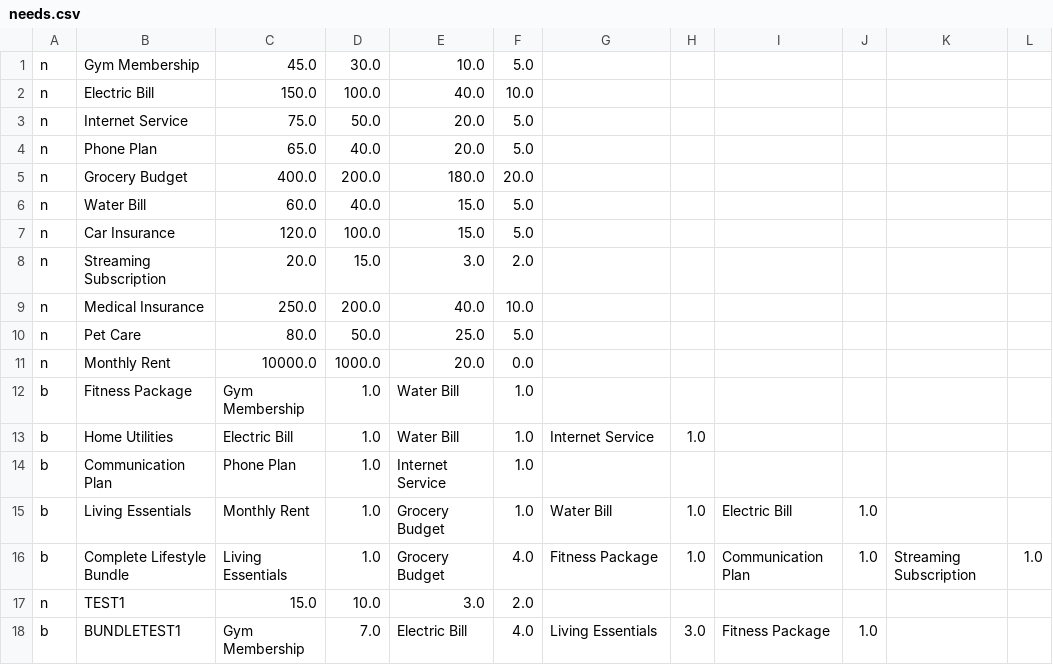
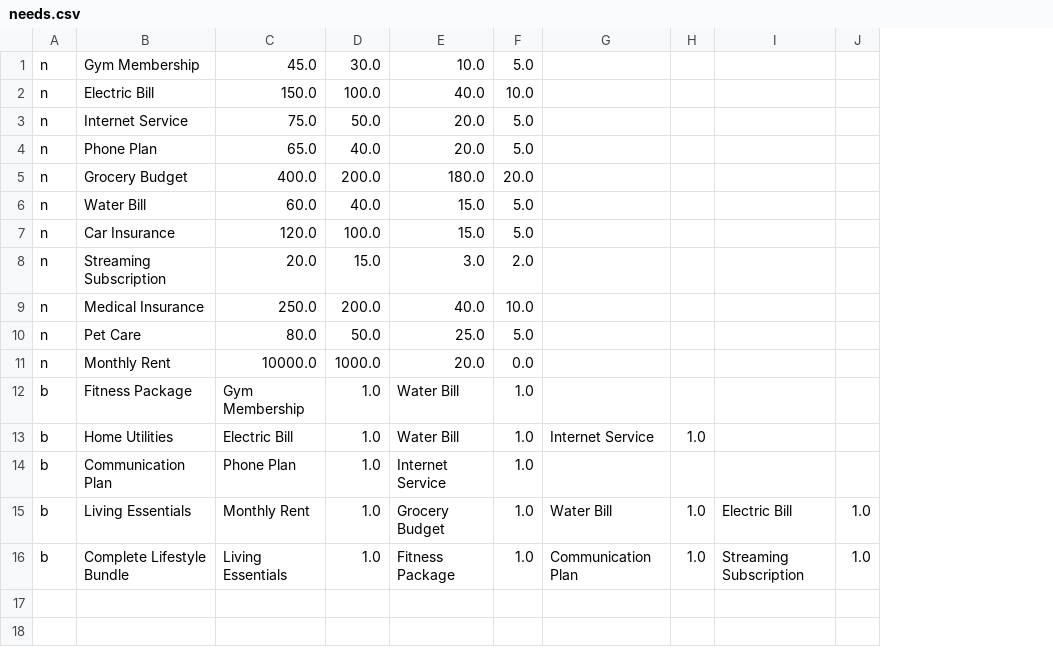
Before and after one commit to jlh5360/FundGoodDeeds, a CSV file: src/FundGoodDeeds/data/needs.csv, drawn as a sheet; removed rows and columns are numbered as before the commit, all else as after; the diff names each change by its address in the sheet, - before the commit and + after, or states it on an @@ line.

Commit message:
Fixed CSV file

```diff
--- a/src/FundGoodDeeds/data/needs.csv
+++ b/src/FundGoodDeeds/data/needs.csv
-column I, rows 15-16: Electric Bill | Communication Plan
-column J, rows 15-16: 1.0 | 1.0
-I15: (empty)
+I15: Electric Bill
-J15: (empty)
+J15: 1.0
-E16: Grocery Budget
+E16: Fitness Package
-F16: 4.0
+F16: 1.0
-G16: Fitness Package
+G16: Communication Plan
-row 17: n | TEST1 | 15.0 | 10.0 | 3.0 | 2.0
-row 18: b | BUNDLETEST1 | Gym Membership | 7.0 | Electric Bill | 4.0 | Living Essentials | 3.0 | Fitness Package | 1.0
```
